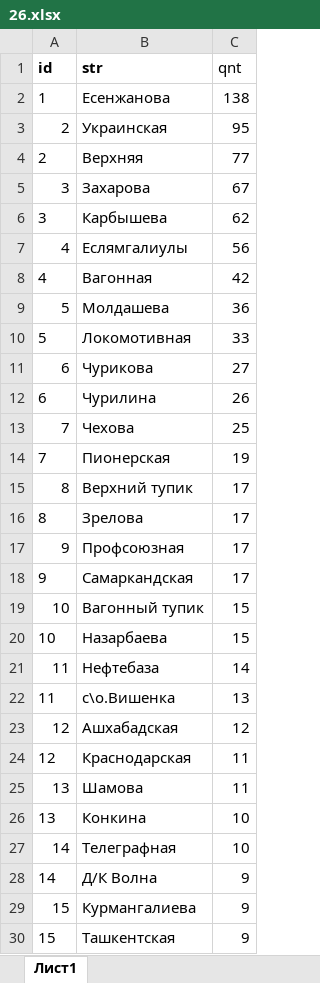
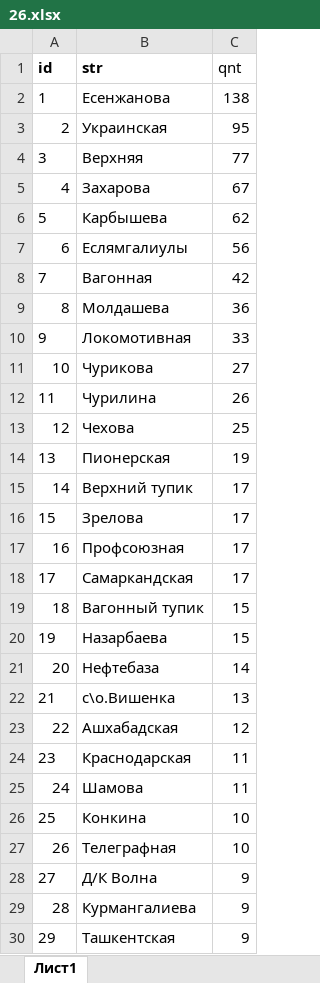
Before and after one commit to NurbekGithub/schools, an Excel workbook: data/26.xlsx, sheet Лист1, drawn as a sheet; only a part is shown; values as stored, in another font and other column widths than the file's, no borders; charts and pictures not drawn; the diff covers the shown part only; the diff names each change by its address in the sheet, - before the commit and + after, or states it on an @@ line.

```diff
--- a/data/26.xlsx (sheet Лист1)
+++ b/data/26.xlsx (sheet Лист1)
-A4 (id): 2
+A4 (id): 3
-A5 (id): 3
+A5 (id): 4
-A6 (id): 3
+A6 (id): 5
-A7 (id): 4
+A7 (id): 6
-A8 (id): 4
+A8 (id): 7
-A9 (id): 5
+A9 (id): 8
-A10 (id): 5
+A10 (id): 9
-A11 (id): 6
+A11 (id): 10
-A12 (id): 6
+A12 (id): 11
-A13 (id): 7
+A13 (id): 12
-A14 (id): 7
+A14 (id): 13
-A15 (id): 8
+A15 (id): 14
-A16 (id): 8
+A16 (id): 15
-A17 (id): 9
+A17 (id): 16
-A18 (id): 9
+A18 (id): 17
-A19 (id): 10
+A19 (id): 18
-A20 (id): 10
+A20 (id): 19
-A21 (id): 11
+A21 (id): 20
-A22 (id): 11
+A22 (id): 21
-A23 (id): 12
+A23 (id): 22
-A24 (id): 12
+A24 (id): 23
-A25 (id): 13
+A25 (id): 24
-A26 (id): 13
+A26 (id): 25
-A27 (id): 14
+A27 (id): 26
-A28 (id): 14
+A28 (id): 27
-A29 (id): 15
+A29 (id): 28
-A30 (id): 15
+A30 (id): 29
```
Also changed, not shown: 113 edited cells and cell formats elsewhere in this sheet, charts or pictures, 1 other file.
